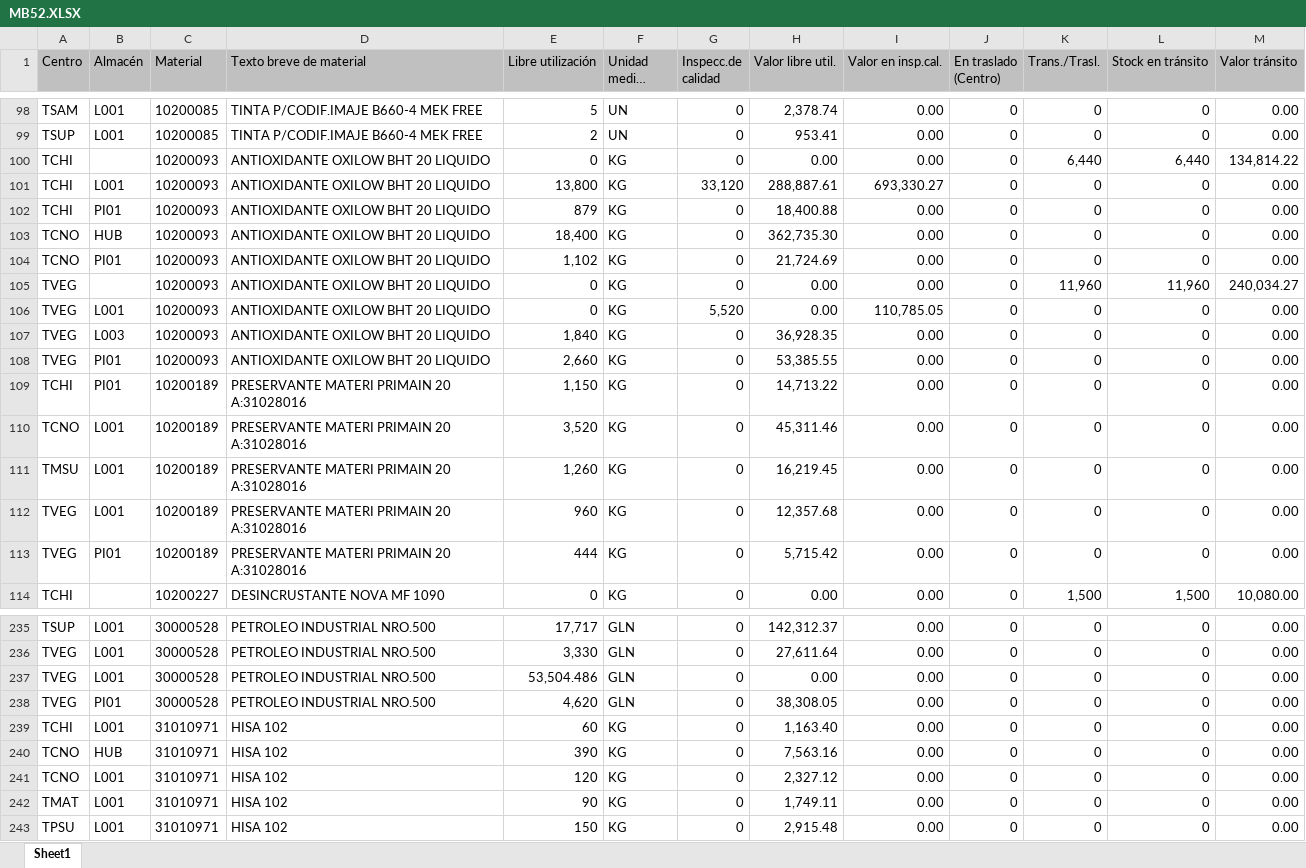
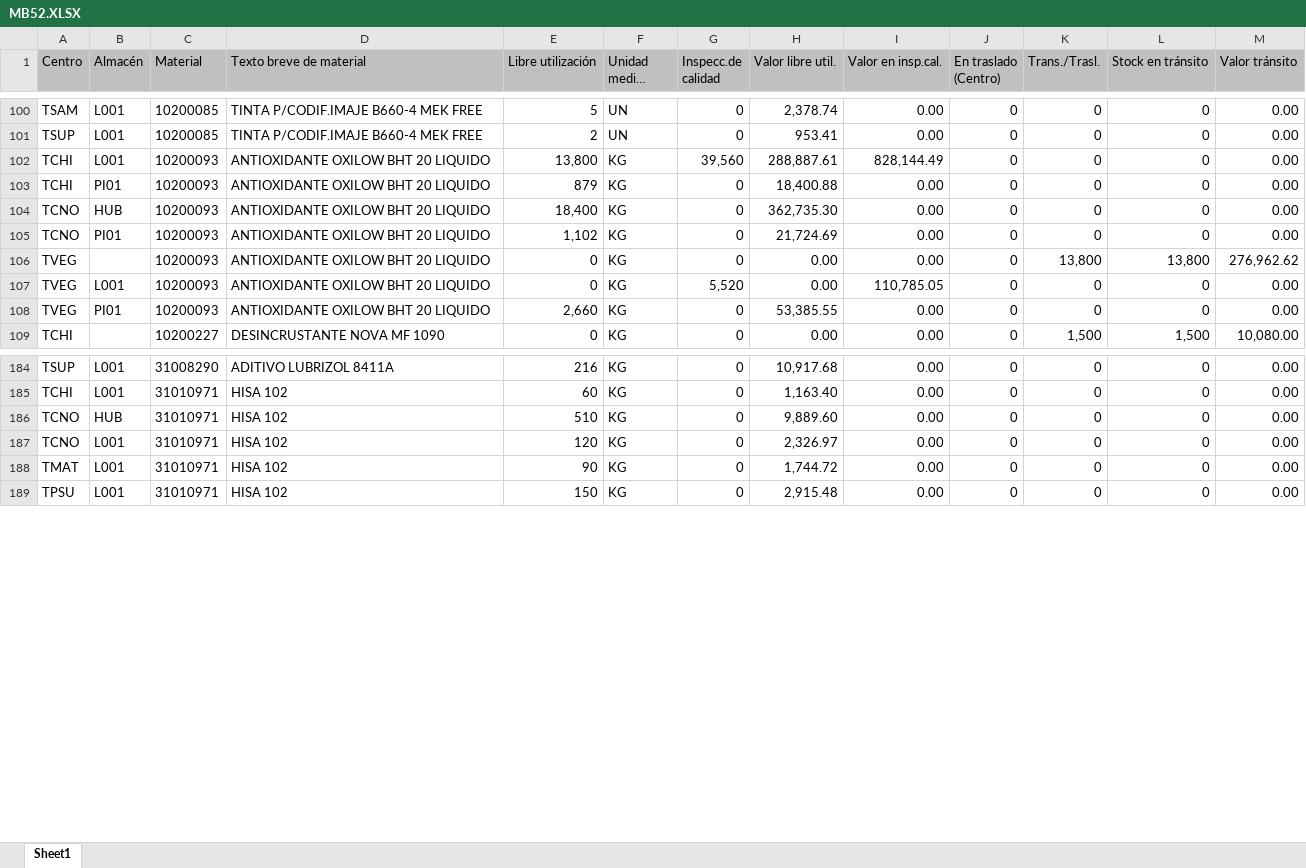
Before and after one commit to abastecimientointerno/app_gestion_insumos, an Excel workbook: MB52.XLSX, sheet Sheet1, drawn as a sheet; only a part is shown, gaps mark what is left out; long unchanged cells end in …; values as stored, in another font and other column widths than the file's, no borders; removed rows and columns are numbered as before the commit, all else as after; the diff covers the shown part only; the diff names each change by its address in the sheet, - before the commit and + after, or states it on an @@ line.

```diff
--- a/MB52.XLSX (sheet Sheet1)
+++ b/MB52.XLSX (sheet Sheet1)
-row 100: TCHI |  | 10200093 | ANTIOXIDANTE OXILOW BHT 20 LIQUIDO | 0 | KG | 0 | 0.00 | 0.00 | 0 | 6,440 | 6,440 | 134,814.22
-G102 (Inspecc.de calidad): 33,120
+G102 (Inspecc.de calidad): 39,560
-I102 (Valor en insp.cal.): 693,330.27
+I102 (Valor en insp.cal.): 828,144.49
-K106 (Trans./Trasl.): 11,960
+K106 (Trans./Trasl.): 13,800
-L106 (Stock en tránsito): 11,960
+L106 (Stock en tránsito): 13,800
-M106 (Valor tránsito): 240,034.27
+M106 (Valor tránsito): 276,962.62
-row 107: TVEG | L003 | 10200093 | ANTIOXIDANTE OXILOW BHT 20 LIQUIDO | 1,840 | KG | 0 | 36,928.35 | 0.00 | 0 | 0 | 0 | 0.00
-row 109: TCHI | PI01 | 10200189 | PRESERVANTE MATERI PRIMAIN 20 A:31028016 | 1,150 | KG | 0 | 14,713.22 | 0.00 | 0 | 0 | 0 | 0.00
-row 110: TCNO | L001 | 10200189 | PRESERVANTE MATERI PRIMAIN 20 A:31028016 | 3,520 | KG | 0 | 45,311.46 | 0.00 | 0 | 0 | 0 | 0.00
-row 111: TMSU | L001 | 10200189 | PRESERVANTE MATERI PRIMAIN 20 A:31028016 | 1,260 | KG | 0 | 16,219.45 | 0.00 | 0 | 0 | 0 | 0.00
-row 112: TVEG | L001 | 10200189 | PRESERVANTE MATERI PRIMAIN 20 A:31028016 | 960 | KG | 0 | 12,357.68 | 0.00 | 0 | 0 | 0 | 0.00
-row 113: TVEG | PI01 | 10200189 | PRESERVANTE MATERI PRIMAIN 20 A:31028016 | 444 | KG | 0 | 5,715.42 | 0.00 | 0 | 0 | 0 | 0.00
-C184 (Material): 30000528
+C184 (Material): 31008290
-D184 (Texto breve de material): PETROLEO INDUSTRIAL NRO.500
+D184 (Texto breve de material): ADITIVO LUBRIZOL 8411A
-E184 (Libre utilización): 17,717
+E184 (Libre utilización): 216
-F184 (Unidad medida base): GLN
+F184 (Unidad medida base): KG
-H184 (Valor libre util.): 142,312.37
+H184 (Valor libre util.): 10,917.68
-row 236: TVEG | L001 | 30000528 | PETROLEO INDUSTRIAL NRO.500 | 3,330 | GLN | 0 | 27,611.64 | 0.00 | 0 | 0 | 0 | 0.00
-row 237: TVEG | L001 | 30000528 | PETROLEO INDUSTRIAL NRO.500 | 53,504.486 | GLN | 0 | 0.00 | 0.00 | 0 | 0 | 0 | 0.00
-row 238: TVEG | PI01 | 30000528 | PETROLEO INDUSTRIAL NRO.500 | 4,620 | GLN | 0 | 38,308.05 | 0.00 | 0 | 0 | 0 | 0.00
-E186 (Libre utilización): 390
+E186 (Libre utilización): 510
-H186 (Valor libre util.): 7,563.16
+H186 (Valor libre util.): 9,889.60
-H187 (Valor libre util.): 2,327.12
+H187 (Valor libre util.): 2,326.97
-H188 (Valor libre util.): 1,749.11
+H188 (Valor libre util.): 1,744.72
```
Also changed, not shown: 10 added rows, 58 removed rows and 108 edited cells elsewhere in this sheet, MB51.XLSX, datasets.xlsx, 3 other files.
